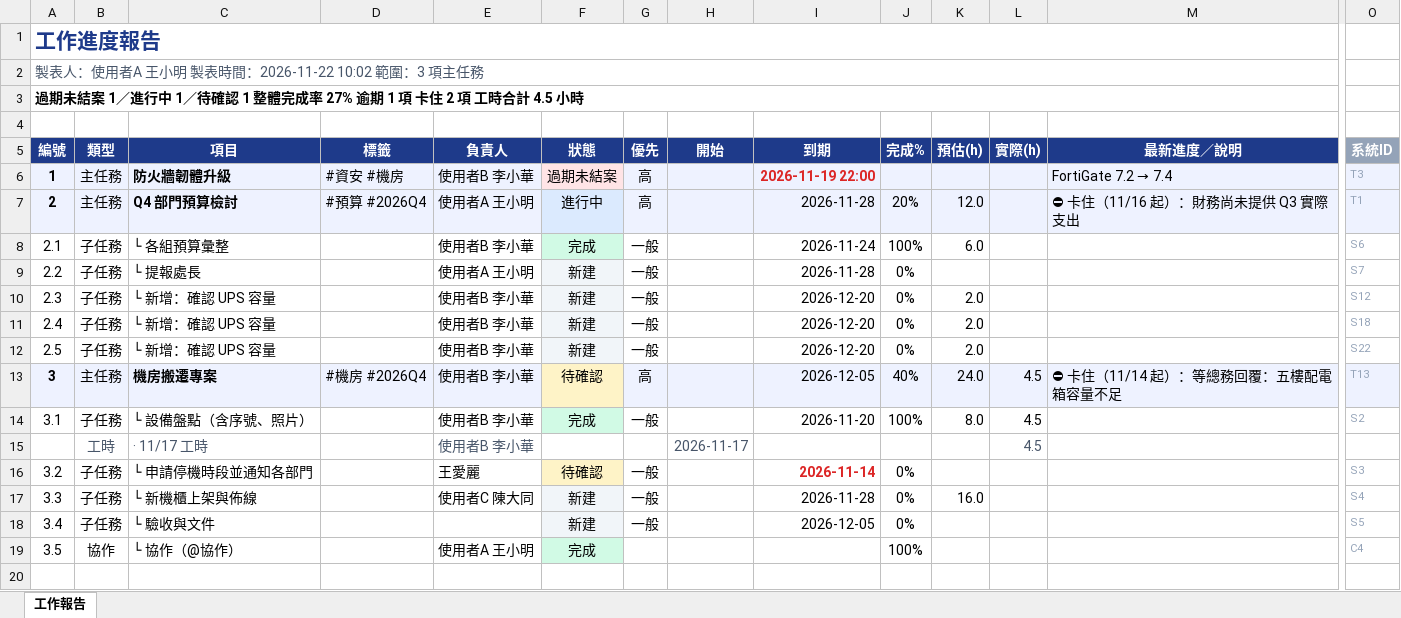
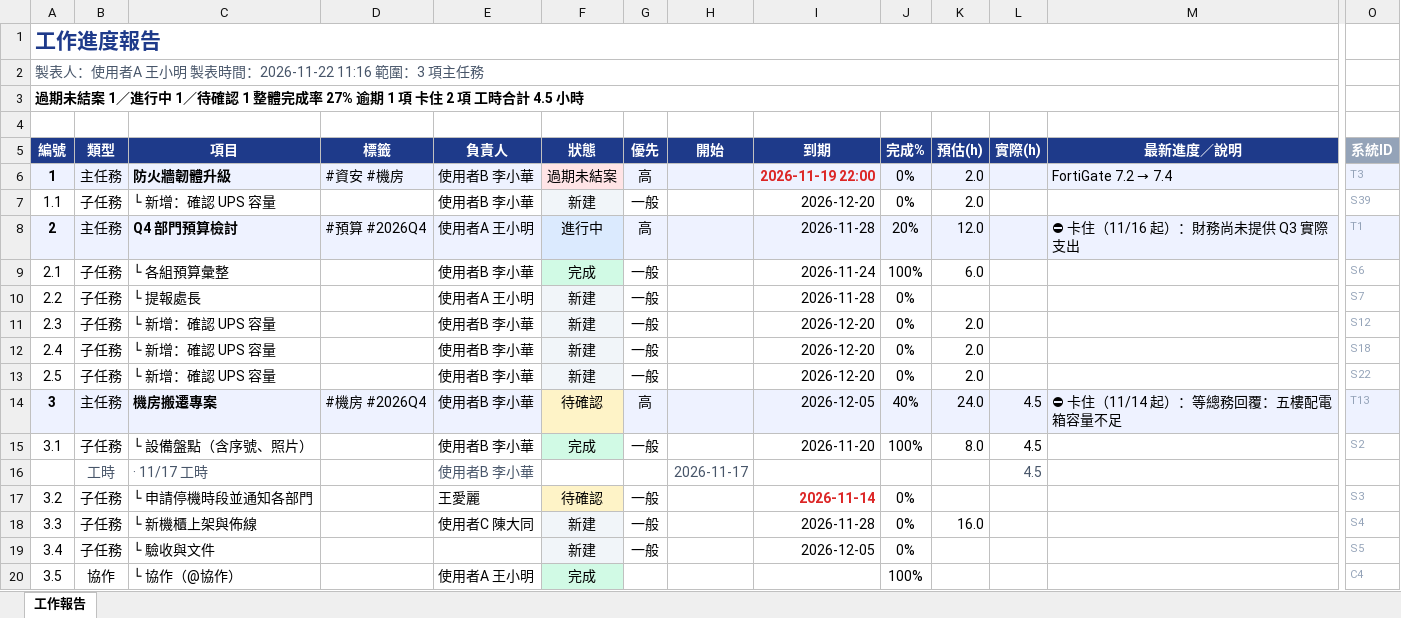
Before and after one commit to nox913106/net-tool-table, an Excel workbook: report.xlsx, sheet 工作報告, drawn as a sheet; only a part is shown, gaps mark what is left out; values as stored, in another font and other column widths than the file's, no borders; rows hold the shown columns only; the diff names each change by its address in the sheet, - before the commit and + after, or states it on an @@ line.

```diff
--- a/report.xlsx (sheet 工作報告)
+++ b/report.xlsx (sheet 工作報告)
-A2 (編號): 製表人：使用者A 王小明 製表時間：2026-11-22 10:02 範圍：3 項主任務
+A2 (編號): 製表人：使用者A 王小明 製表時間：2026-11-22 11:16 範圍：3 項主任務
-J6 (完成%): (empty)
+J6 (完成%): 0%
-K6 (預估(h)): (empty)
+K6 (預估(h)): 2.0
+row 7: 1.1 | 子任務 | └ 新增：確認 UPS 容量 |  | 使用者B 李小華 | 新建 | 一般 |  | 2026-12-20 | 0% | 2.0 |  |  | S39
```
Also changed, not shown: 5 other files.
